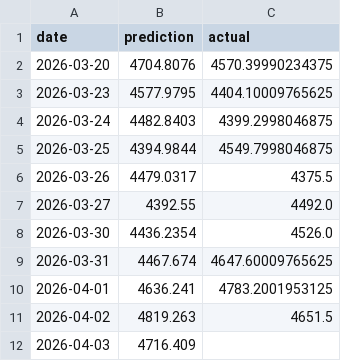
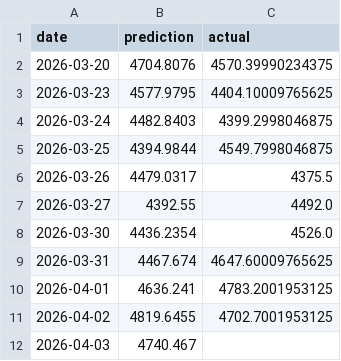
Before and after one commit to sarathisisme/next_day_gold_price_prediction, a CSV file: gold_predictions.csv, drawn as a sheet.

```diff
--- a/gold_predictions.csv
+++ b/gold_predictions.csv
@@ -10,3 +10,3 @@ date,prediction,actual
 2026-04-01,4636.241,4783.2001953125
-2026-04-02,4819.263,4651.5
-2026-04-03,4716.409,
+2026-04-02,4819.6455,4702.7001953125
+2026-04-03,4740.467,
```
